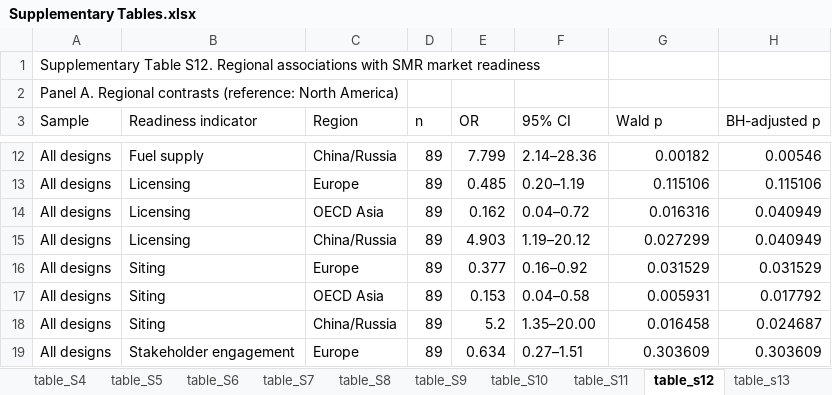
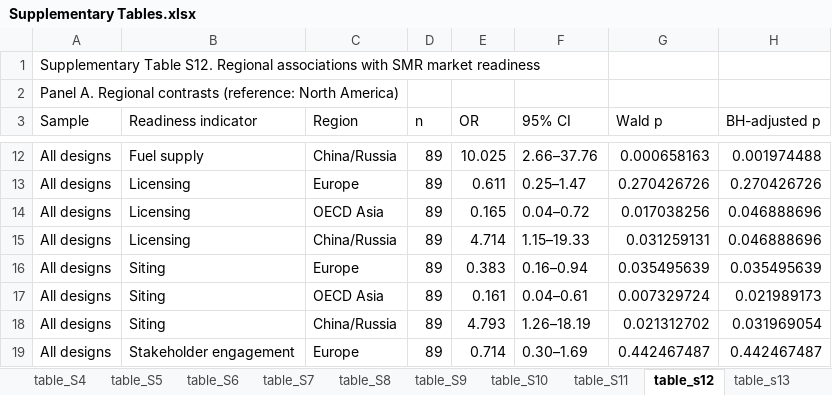
Before and after one commit to JAG1985-LUND/small-modular-reactor-market-readiness, an Excel workbook: revision/data/Supplementary Tables.xlsx, sheet table_s12, drawn as a sheet; only a part is shown, gaps mark what is left out; values as stored, in another font and other column widths than the file's, no borders; the diff covers the shown part only; the diff names each change by its address in the sheet, - before the commit and + after, or states it on an @@ line.

Commit message:
Update Supplementary Tables workbook

```diff
--- a/revision/data/Supplementary Tables.xlsx (sheet table_s12)
+++ b/revision/data/Supplementary Tables.xlsx (sheet table_s12)
-E12 (OR): 7.799
+E12 (OR): 10.025
-F12 (95% CI): 2.14–28.36
+F12 (95% CI): 2.66–37.76
-G12 (Wald p): 0.00182
+G12 (Wald p): 0.000658163
-H12 (BH-adjusted p): 0.00546
+H12 (BH-adjusted p): 0.001974488
-E13 (OR): 0.485
+E13 (OR): 0.611
-F13 (95% CI): 0.20–1.19
+F13 (95% CI): 0.25–1.47
-G13 (Wald p): 0.115106
+G13 (Wald p): 0.270426726
-H13 (BH-adjusted p): 0.115106
+H13 (BH-adjusted p): 0.270426726
-E14 (OR): 0.162
+E14 (OR): 0.165
-G14 (Wald p): 0.016316
+G14 (Wald p): 0.017038256
-H14:H15 (BH-adjusted p): 0.040949
+H14:H15 (BH-adjusted p): 0.046888696
-E15 (OR): 4.903
+E15 (OR): 4.714
-F15 (95% CI): 1.19–20.12
+F15 (95% CI): 1.15–19.33
-G15 (Wald p): 0.027299
+G15 (Wald p): 0.031259131
-E16 (OR): 0.377
+E16 (OR): 0.383
-F16 (95% CI): 0.16–0.92
+F16 (95% CI): 0.16–0.94
-G16 (Wald p): 0.031529
+G16 (Wald p): 0.035495639
-H16 (BH-adjusted p): 0.031529
+H16 (BH-adjusted p): 0.035495639
-E17 (OR): 0.153
+E17 (OR): 0.161
-F17 (95% CI): 0.04–0.58
+F17 (95% CI): 0.04–0.61
-G17 (Wald p): 0.005931
+G17 (Wald p): 0.007329724
-H17 (BH-adjusted p): 0.017792
+H17 (BH-adjusted p): 0.021989173
-E18 (OR): 5.2
+E18 (OR): 4.793
-F18 (95% CI): 1.35–20.00
+F18 (95% CI): 1.26–18.19
-G18 (Wald p): 0.016458
+G18 (Wald p): 0.021312702
-H18 (BH-adjusted p): 0.024687
+H18 (BH-adjusted p): 0.031969054
-E19 (OR): 0.634
+E19 (OR): 0.714
-F19 (95% CI): 0.27–1.51
+F19 (95% CI): 0.30–1.69
-G19 (Wald p): 0.303609
+G19 (Wald p): 0.442467487
-H19 (BH-adjusted p): 0.303609
+H19 (BH-adjusted p): 0.442467487
```
Also changed, not shown: 111 edited cells elsewhere in this sheet, sheet table_s14, sheet table_S10, sheet table_s17, sheet table_S8, sheet table_S9, sheet table_s16, 5 more sheets, other sheet tabs, charts or pictures.
